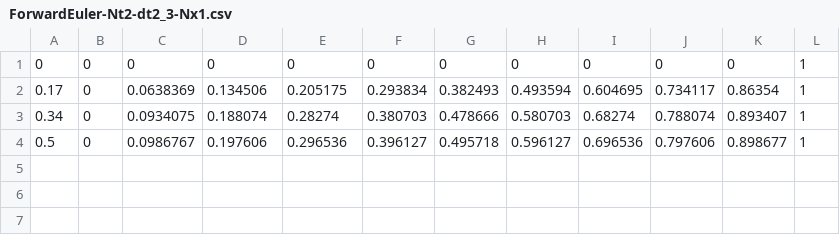
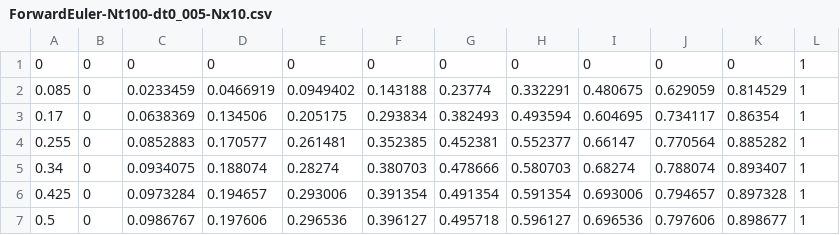
Before and after one commit to sigurdru/FYS3150, a CSV file: Project5/output/ForwardEuler-Nt100-dt0_005-Nx10.csv (was Project5/output/ForwardEuler-Nt2-dt2_3-Nx1.csv), drawn as a sheet.

```diff
--- a/Project5/output/ForwardEuler-Nt2-dt2_3-Nx1.csv
+++ b/Project5/output/ForwardEuler-Nt100-dt0_005-Nx10.csv
@@ -1,4 +1,7 @@
 0,0,0,0,0,0,0,0,0,0,0,1
+0.085,0,0.0233459,0.0466919,0.0949402,0.143188,0.23774,0.332291,0.480675,0.629059,0.814529,1
 0.17,0,0.0638369,0.134506,0.205175,0.293834,0.382493,0.493594,0.604695,0.734117,0.86354,1
+0.255,0,0.0852883,0.170577,0.261481,0.352385,0.452381,0.552377,0.66147,0.770564,0.885282,1
 0.34,0,0.0934075,0.188074,0.28274,0.380703,0.478666,0.580703,0.68274,0.788074,0.893407,1
+0.425,0,0.0973284,0.194657,0.293006,0.391354,0.491354,0.591354,0.693006,0.794657,0.897328,1
 0.5,0,0.0986767,0.197606,0.296536,0.396127,0.495718,0.596127,0.696536,0.797606,0.898677,1
```
Also changed, not shown: Project5/output/BackwardEuler-Nt10000-dt5e-05-Nx100.csv, Project5/output/CrankNicolson-Nt10000-dt5e-05-Nx100.csv, 54 other files.
